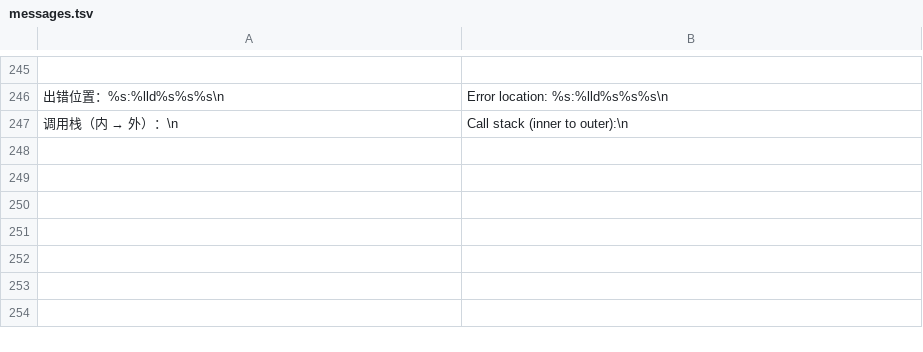
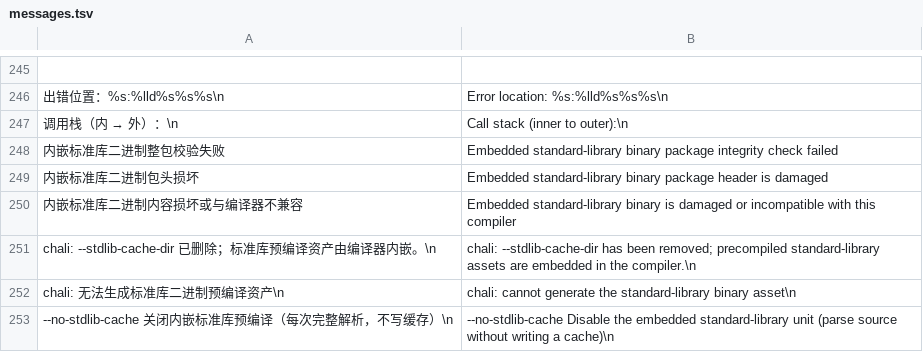
Before and after one commit to rabbitc999/ChaLi, a TSV file: source/i18n/messages.tsv, drawn as a sheet; only a part is shown, gaps mark what is left out; the diff names each change by its address in the sheet, - before the commit and + after, or states it on an @@ line.

```diff
--- a/source/i18n/messages.tsv
+++ b/source/i18n/messages.tsv
+row 248: 内嵌标准库二进制整包校验失败 | Embedded standard-library binary package integrity check failed
+row 249: 内嵌标准库二进制包头损坏 | Embedded standard-library binary package header is damaged
+row 250: 内嵌标准库二进制内容损坏或与编译器不兼容 | Embedded standard-library binary is damaged or incompatible with this compiler
+row 251: chali: --stdlib-cache-dir 已删除；标准库预编译资产由编译器内嵌。\n | chali: --stdlib-cache-dir has been removed; precompiled standard-library assets are embedded in the compiler.\n
+row 252: chali: 无法生成标准库二进制预编译资产\n | chali: cannot generate the standard-library binary asset\n
+row 253: --no-stdlib-cache 关闭内嵌标准库预编译（每次完整解析，不写缓存）\n | --no-stdlib-cache Disable the embedded standard-library unit (parse source without writing a cache)\n
```
Also changed, not shown: 25 other files.
